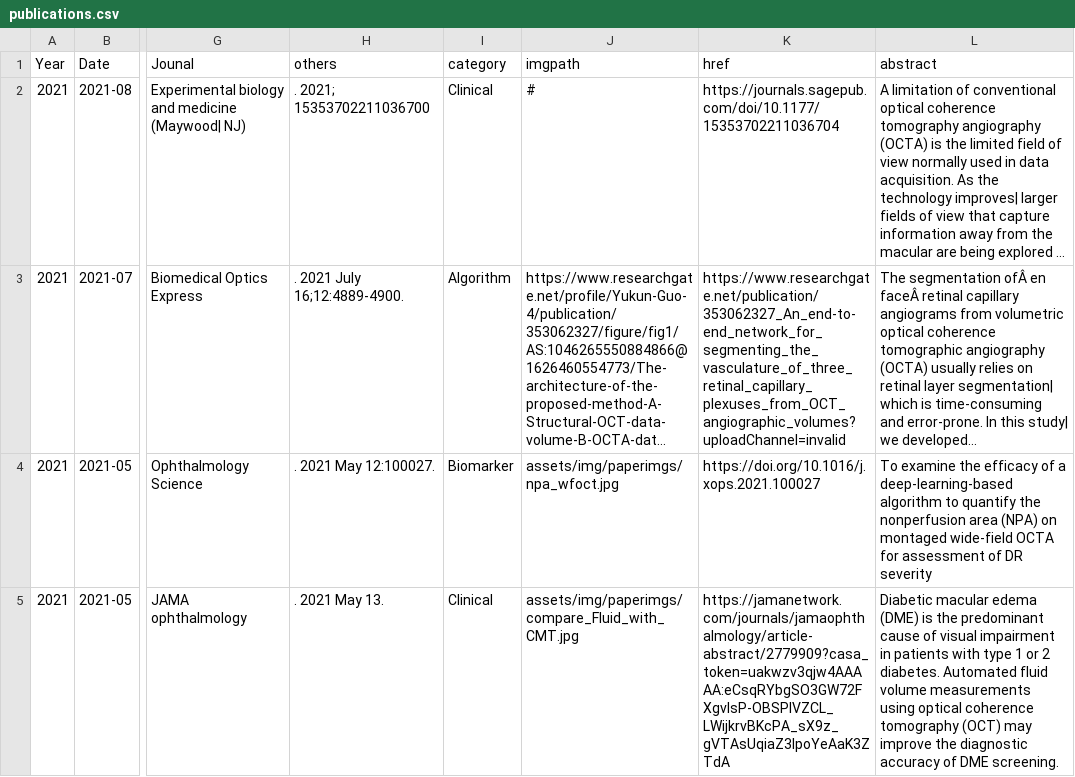
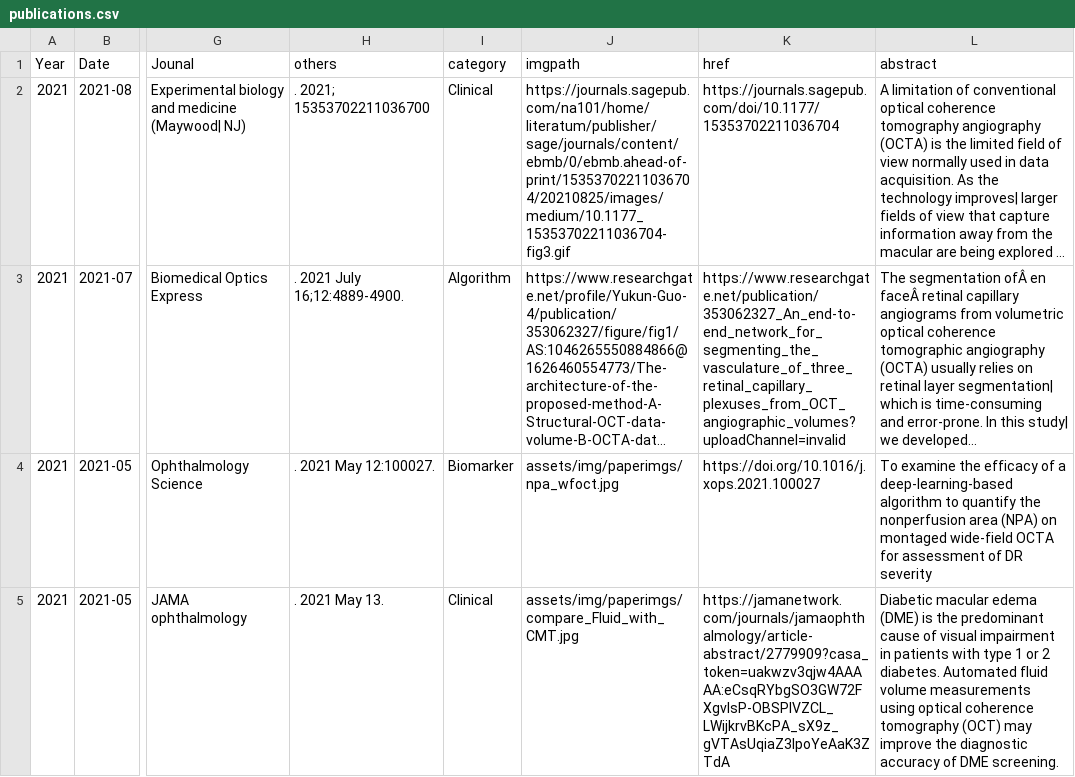
Before and after one commit to Yukun-Guo/Yukun-Guo.github.io, a CSV file: data/publications.csv, drawn as a sheet; only a part is shown, gaps mark what is left out; long unchanged cells end in …; the diff names each change by its address in the sheet, - before the commit and + after, or states it on an @@ line.

Commit message:
Update publications.csv

```diff
--- a/data/publications.csv
+++ b/data/publications.csv
-J2 (imgpath): #
+J2 (imgpath): https://journals.sagepub.com/na101/home/literatum/publisher/sage/journals/content/ebmb/0/ebmb.ahead-of-print/15353702211036704/20210825/images/medium/10.1177_15353702211036704-fig3.gif
```
